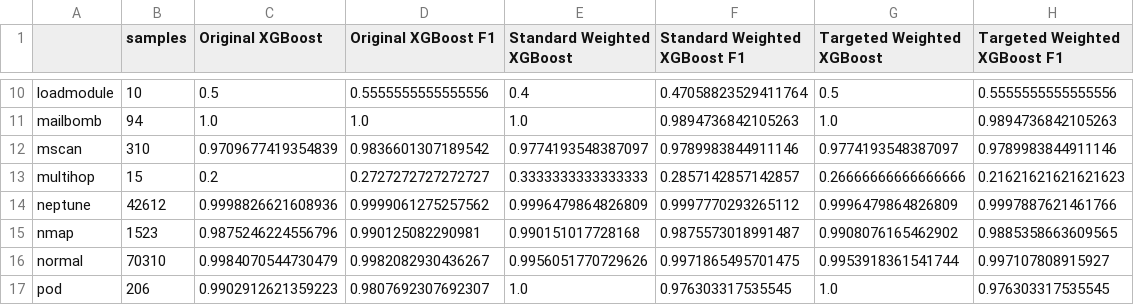
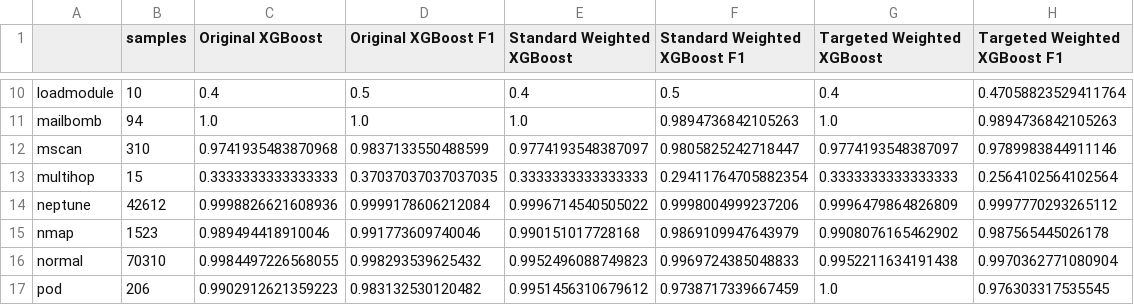
Before and after one commit to kiran-mankani/testing-cybersecurity, a CSV file: results/fair_comparison/cv_per_class.csv, drawn as a sheet; only a part is shown, gaps mark what is left out; the diff covers the shown part only; the diff names each change by its address in the sheet, - before the commit and + after, or states it on an @@ line.

```diff
--- a/results/fair_comparison/cv_per_class.csv
+++ b/results/fair_comparison/cv_per_class.csv
-C10 (Original XGBoost): 0.5
+C10 (Original XGBoost): 0.4
-D10 (Original XGBoost F1): 0.5555555555555556
+D10 (Original XGBoost F1): 0.5
-F10 (Standard Weighted XGBoost F1): 0.47058823529411764
+F10 (Standard Weighted XGBoost F1): 0.5
-G10 (Targeted Weighted XGBoost): 0.5
+G10 (Targeted Weighted XGBoost): 0.4
-H10 (Targeted Weighted XGBoost F1): 0.5555555555555556
+H10 (Targeted Weighted XGBoost F1): 0.47058823529411764
-C12 (Original XGBoost): 0.9709677419354839
+C12 (Original XGBoost): 0.9741935483870968
-D12 (Original XGBoost F1): 0.9836601307189542
+D12 (Original XGBoost F1): 0.9837133550488599
-F12 (Standard Weighted XGBoost F1): 0.9789983844911146
+F12 (Standard Weighted XGBoost F1): 0.9805825242718447
-C13 (Original XGBoost): 0.2
+C13 (Original XGBoost): 0.3333333333333333
-D13 (Original XGBoost F1): 0.2727272727272727
+D13 (Original XGBoost F1): 0.37037037037037035
-F13 (Standard Weighted XGBoost F1): 0.2857142857142857
+F13 (Standard Weighted XGBoost F1): 0.29411764705882354
-G13 (Targeted Weighted XGBoost): 0.26666666666666666
+G13 (Targeted Weighted XGBoost): 0.3333333333333333
-H13 (Targeted Weighted XGBoost F1): 0.21621621621621623
+H13 (Targeted Weighted XGBoost F1): 0.2564102564102564
-D14 (Original XGBoost F1): 0.9999061275257562
+D14 (Original XGBoost F1): 0.9999178606212084
-E14 (Standard Weighted XGBoost): 0.9996479864826809
+E14 (Standard Weighted XGBoost): 0.9996714540505022
-F14 (Standard Weighted XGBoost F1): 0.9997770293265112
+F14 (Standard Weighted XGBoost F1): 0.9998004999237206
-H14 (Targeted Weighted XGBoost F1): 0.9997887621461766
+H14 (Targeted Weighted XGBoost F1): 0.9997770293265112
-C15 (Original XGBoost): 0.9875246224556796
+C15 (Original XGBoost): 0.989494418910046
-D15 (Original XGBoost F1): 0.990125082290981
+D15 (Original XGBoost F1): 0.991773609740046
-F15 (Standard Weighted XGBoost F1): 0.9875573018991487
+F15 (Standard Weighted XGBoost F1): 0.9869109947643979
-H15 (Targeted Weighted XGBoost F1): 0.9885358663609565
+H15 (Targeted Weighted XGBoost F1): 0.987565445026178
-C16 (Original XGBoost): 0.9984070544730479
+C16 (Original XGBoost): 0.9984497226568055
-D16 (Original XGBoost F1): 0.9982082930436267
+D16 (Original XGBoost F1): 0.998293539625432
-E16 (Standard Weighted XGBoost): 0.9956051770729626
+E16 (Standard Weighted XGBoost): 0.9952496088749823
-F16 (Standard Weighted XGBoost F1): 0.9971865495701475
+F16 (Standard Weighted XGBoost F1): 0.9969724385048833
-G16 (Targeted Weighted XGBoost): 0.9953918361541744
+G16 (Targeted Weighted XGBoost): 0.9952211634191438
-H16 (Targeted Weighted XGBoost F1): 0.997107808915927
+H16 (Targeted Weighted XGBoost F1): 0.9970362771080904
-D17 (Original XGBoost F1): 0.9807692307692307
+D17 (Original XGBoost F1): 0.983132530120482
-E17 (Standard Weighted XGBoost): 1.0
+E17 (Standard Weighted XGBoost): 0.9951456310679612
-F17 (Standard Weighted XGBoost F1): 0.976303317535545
+F17 (Standard Weighted XGBoost F1): 0.9738717339667459
```
Also changed, not shown: 68 edited cells elsewhere in this file, results/fair_comparison/cv_folds.csv, results/fair_comparison/cv_summary.csv, 19 other files.
